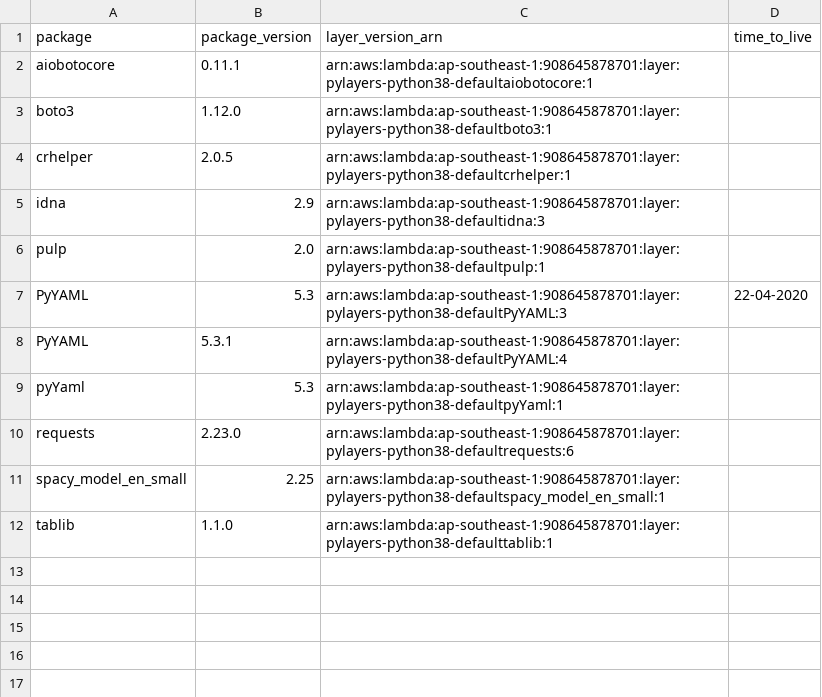
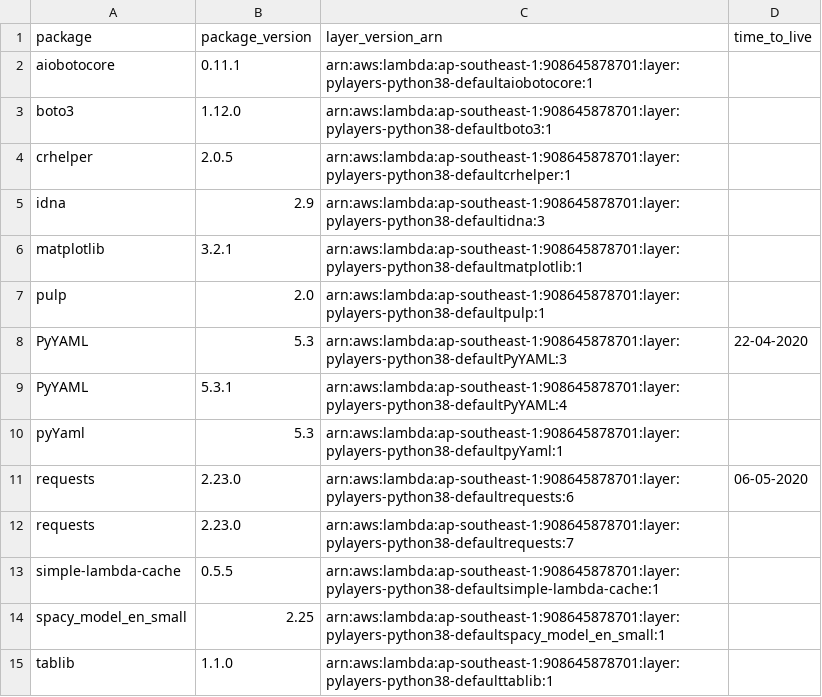
Before and after one commit to keithrozario/KLayers-default, a CSV file: deployments/python3.8/arns/ap-southeast-1.csv, drawn as a sheet.

```diff
--- a/deployments/python3.8/arns/ap-southeast-1.csv
+++ b/deployments/python3.8/arns/ap-southeast-1.csv
@@ -5,2 +5,3 @@ crhelper,2.0.5,arn:aws:lambda:ap-southeast-1:908645878701:layer:pylayers-python3
 idna,2.9,arn:aws:lambda:ap-southeast-1:908645878701:layer:pylayers-python38-defaultidna:3,
+matplotlib,3.2.1,arn:aws:lambda:ap-southeast-1:908645878701:layer:pylayers-python38-defaultmatplotlib:1,
 pulp,2.0,arn:aws:lambda:ap-southeast-1:908645878701:layer:pylayers-python38-defaultpulp:1,
@@ -9,3 +10,5 @@ PyYAML,5.3.1,arn:aws:lambda:ap-southeast-1:908645878701:layer:pylayers-python38-
 pyYaml,5.3,arn:aws:lambda:ap-southeast-1:908645878701:layer:pylayers-python38-defaultpyYaml:1,
-requests,2.23.0,arn:aws:lambda:ap-southeast-1:908645878701:layer:pylayers-python38-defaultrequests:6,
+requests,2.23.0,arn:aws:lambda:ap-southeast-1:908645878701:layer:pylayers-python38-defaultrequests:6,06-05-2020
+requests,2.23.0,arn:aws:lambda:ap-southeast-1:908645878701:layer:pylayers-python38-defaultrequests:7,
+simple-lambda-cache,0.5.5,arn:aws:lambda:ap-southeast-1:908645878701:layer:pylayers-python38-defaultsimple-lambda-cache:1,
 spacy_model_en_small,2.25,arn:aws:lambda:ap-southeast-1:908645878701:layer:pylayers-python38-defaultspacy_model_en_small:1,
```
Also changed, not shown: deployments/python3.8/arns/ap-east-1.csv, deployments/python3.8/arns/me-south-1.csv, 1 other file.
